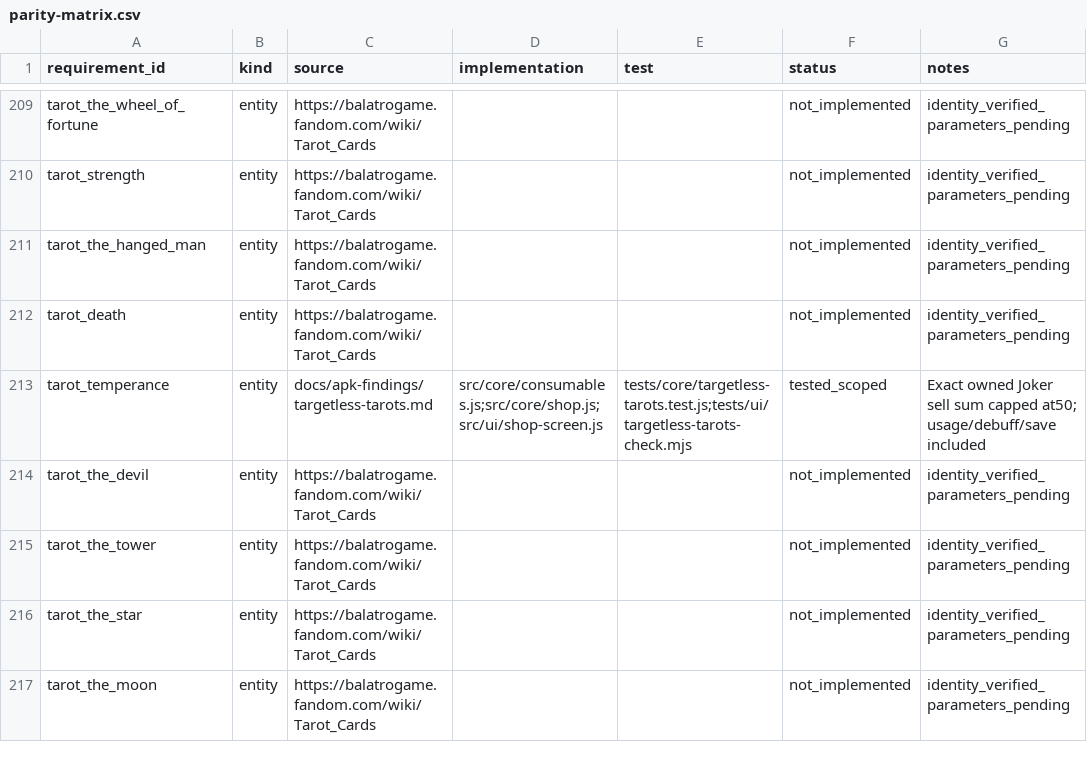
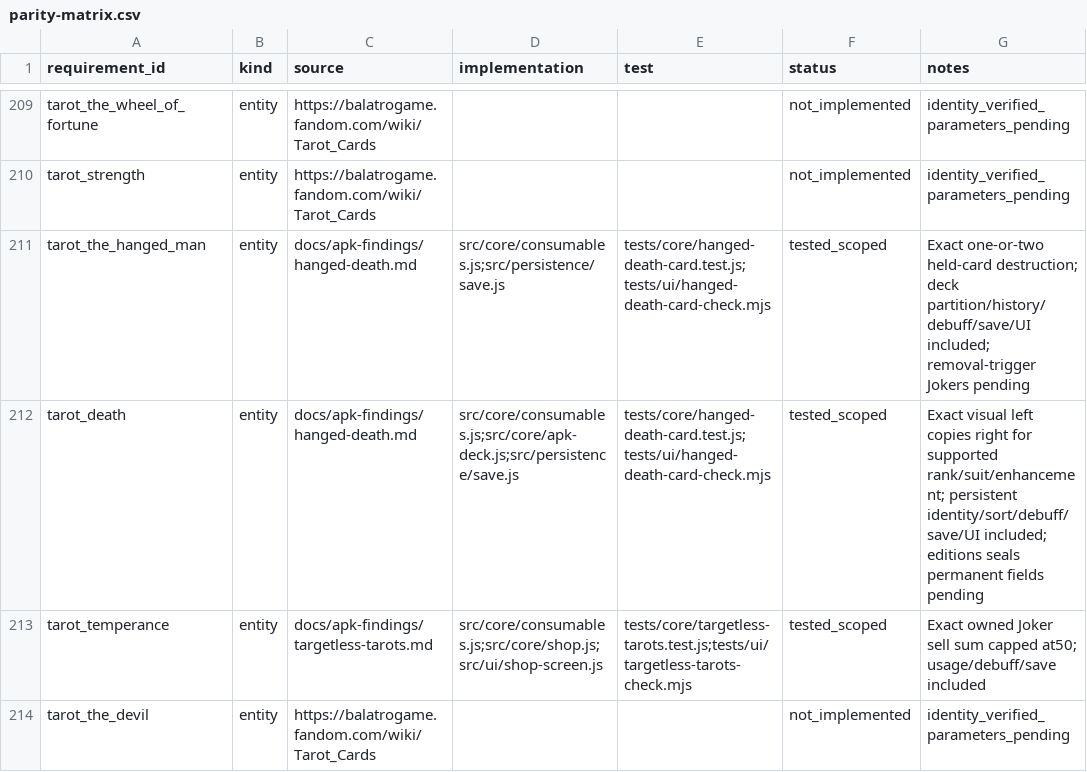
Before and after one commit to kotlyakov/Perriot-android, a CSV file: docs/parity-matrix.csv, drawn as a sheet; only a part is shown, gaps mark what is left out; the shorter side is filled out with more unchanged rows.

Commit message:
Hanged/Death: update docs/parity-matrix.csv

```diff
--- a/docs/parity-matrix.csv
+++ b/docs/parity-matrix.csv
@@ -210,4 +210,4 @@ tarot_the_wheel_of_fortune,entity,https://balatrogame.fandom.com/wiki/Tarot_Card
 tarot_strength,entity,https://balatrogame.fandom.com/wiki/Tarot_Cards,,,not_implemented,identity_verified_parameters_pending
-tarot_the_hanged_man,entity,https://balatrogame.fandom.com/wiki/Tarot_Cards,,,not_implemented,identity_verified_parameters_pending
-tarot_death,entity,https://balatrogame.fandom.com/wiki/Tarot_Cards,,,not_implemented,identity_verified_parameters_pending
+tarot_the_hanged_man,entity,docs/apk-findings/hanged-death.md,src/core/consumables.js;src/persistence/save.js,tests/core/hanged-death-card.test.js;tests/ui/hanged-death-card-check.mjs,tested_scoped,Exact one-or-two held-card destruction; deck partition/history/debuff/save/UI included; removal-trigger Jokers pending
+tarot_death,entity,docs/apk-findings/hanged-death.md,src/core/consumables.js;src/core/apk-deck.js;src/persistence/save.js,tests/core/hanged-death-card.test.js;tests/ui/hanged-death-card-check.mjs,tested_scoped,Exact visual left copies right for supported rank/suit/enhancement; persistent identity/sort/debuff/save/UI included; editions seals permanent fields pending
 tarot_temperance,entity,docs/apk-findings/targetless-tarots.md,src/core/consumables.js;src/core/shop.js;src/ui/shop-screen.js,tests/core/targetless-tarots.test.js;tests/ui/targetless-tarots-check.mjs,tested_scoped,Exact owned Joker sell sum capped at50; usage/debuff/save included
```
